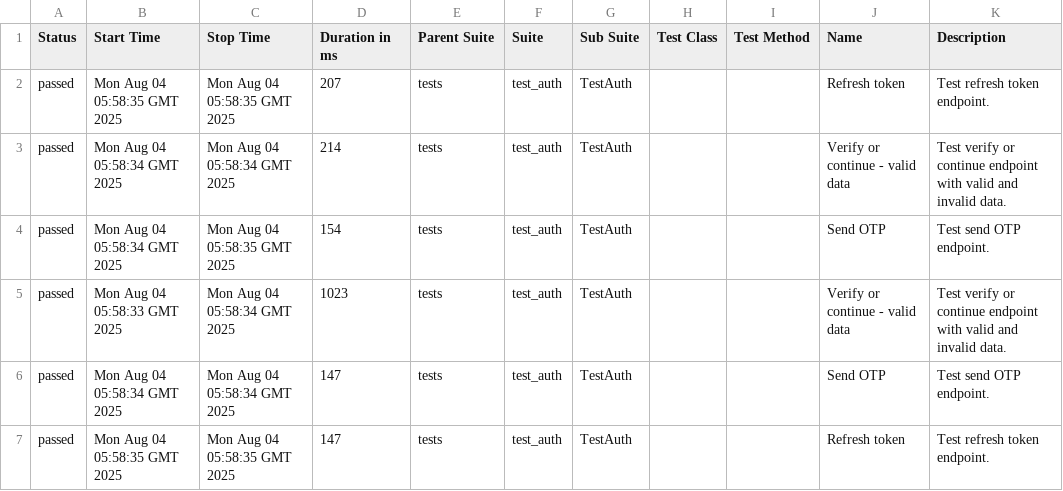
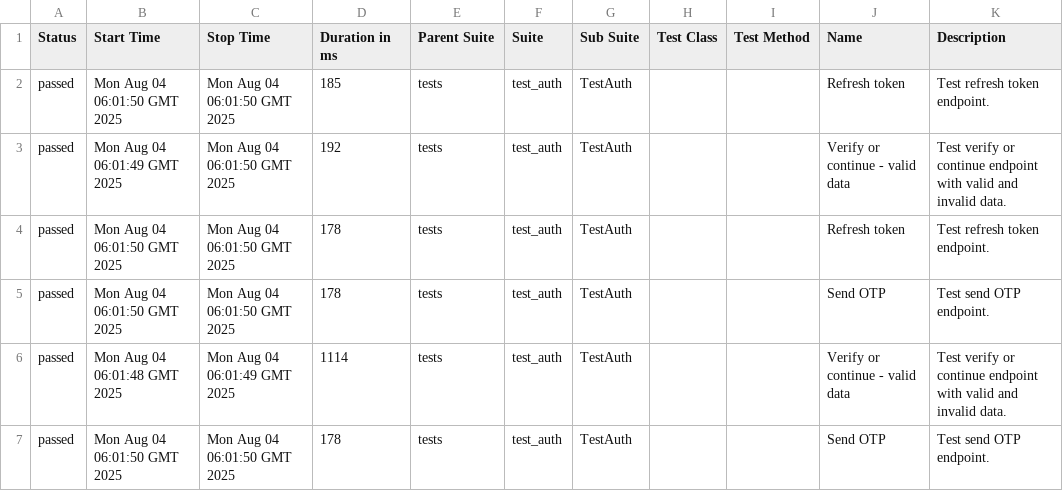
Before and after one commit to TimtestQA/uhvahta_web_api, a CSV file: data/suites.csv, drawn as a sheet.

```diff
--- a/data/suites.csv
+++ b/data/suites.csv
@@ -1,7 +1,7 @@
 "Status","Start Time","Stop Time","Duration in ms","Parent Suite","Suite","Sub Suite","Test Class","Test Method","Name","Description"
-"passed","Mon Aug 04 05:58:35 GMT 2025","Mon Aug 04 05:58:35 GMT 2025","207","tests","test_auth","TestAuth","","","Refresh token","Test refresh token endpoint."
-"passed","Mon Aug 04 05:58:34 GMT 2025","Mon Aug 04 05:58:34 GMT 2025","214","tests","test_auth","TestAuth","","","Verify or continue - valid data","Test verify or continue endpoint with valid and invalid data."
-"passed","Mon Aug 04 05:58:34 GMT 2025","Mon Aug 04 05:58:35 GMT 2025","154","tests","test_auth","TestAuth","","","Send OTP","Test send OTP endpoint."
-"passed","Mon Aug 04 05:58:33 GMT 2025","Mon Aug 04 05:58:34 GMT 2025","1023","tests","test_auth","TestAuth","","","Verify or continue - valid data","Test verify or continue endpoint with valid and invalid data."
-"passed","Mon Aug 04 05:58:34 GMT 2025","Mon Aug 04 05:58:34 GMT 2025","147","tests","test_auth","TestAuth","","","Send OTP","Test send OTP endpoint."
-"passed","Mon Aug 04 05:58:35 GMT 2025","Mon Aug 04 05:58:35 GMT 2025","147","tests","test_auth","TestAuth","","","Refresh token","Test refresh token endpoint."
+"passed","Mon Aug 04 06:01:50 GMT 2025","Mon Aug 04 06:01:50 GMT 2025","185","tests","test_auth","TestAuth","","","Refresh token","Test refresh token endpoint."
+"passed","Mon Aug 04 06:01:49 GMT 2025","Mon Aug 04 06:01:50 GMT 2025","192","tests","test_auth","TestAuth","","","Verify or continue - valid data","Test verify or continue endpoint with valid and invalid data."
+"passed","Mon Aug 04 06:01:50 GMT 2025","Mon Aug 04 06:01:50 GMT 2025","178","tests","test_auth","TestAuth","","","Refresh token","Test refresh token endpoint."
+"passed","Mon Aug 04 06:01:50 GMT 2025","Mon Aug 04 06:01:50 GMT 2025","178","tests","test_auth","TestAuth","","","Send OTP","Test send OTP endpoint."
+"passed","Mon Aug 04 06:01:48 GMT 2025","Mon Aug 04 06:01:49 GMT 2025","1114","tests","test_auth","TestAuth","","","Verify or continue - valid data","Test verify or continue endpoint with valid and invalid data."
+"passed","Mon Aug 04 06:01:50 GMT 2025","Mon Aug 04 06:01:50 GMT 2025","178","tests","test_auth","TestAuth","","","Send OTP","Test send OTP endpoint."
```
Also changed, not shown: 41 other files.
